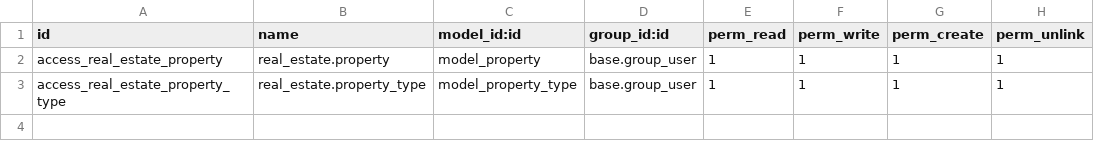
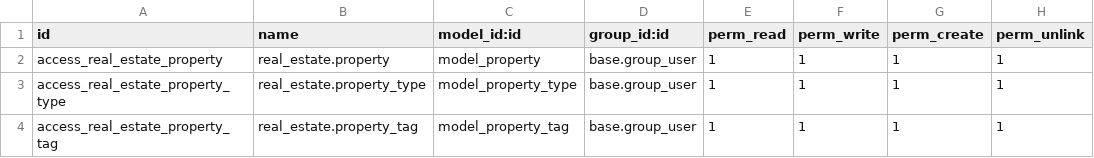
Before and after one commit to AntonioMartinD/Odoo_Training, a CSV file: real_estate/security/ir.model.access.csv, drawn as a sheet.

Commit message:
[IMP] real_estate: add a new model with its relations (property_tag)

```diff
--- a/real_estate/security/ir.model.access.csv
+++ b/real_estate/security/ir.model.access.csv
@@ -3 +3,2 @@ access_real_estate_property,real_estate.property,model_property,base.group_user,
 access_real_estate_property_type,real_estate.property_type,model_property_type,base.group_user,1,1,1,1
+access_real_estate_property_tag,real_estate.property_tag,model_property_tag,base.group_user,1,1,1,1
```
Also changed, not shown: 7 other files.
